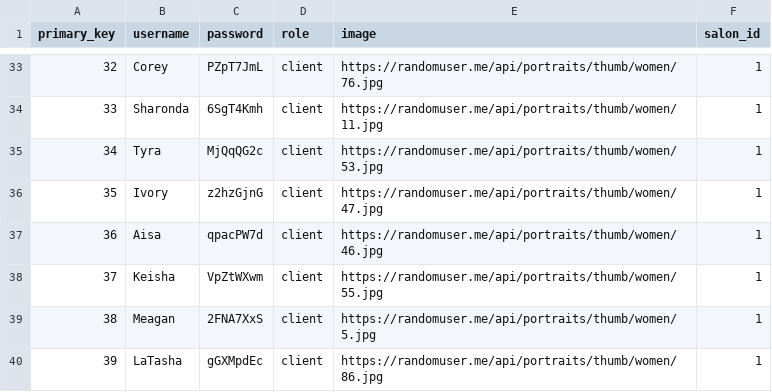
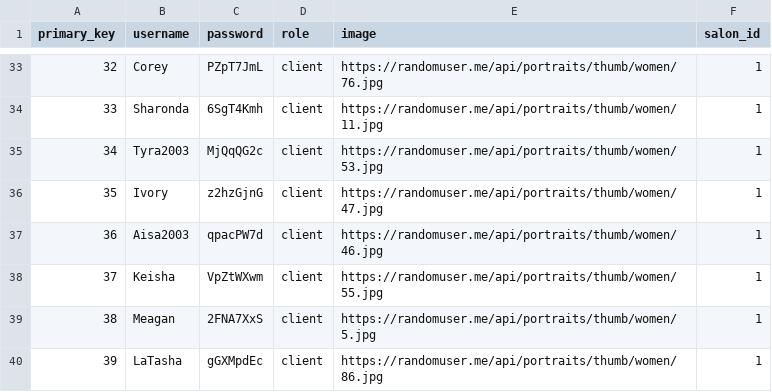
Before and after one commit to LaSkilzs/HairStudio-CRM-backend-mod5, a CSV file: db/csv/users.csv, drawn as a sheet; only a part is shown, gaps mark what is left out.

Commit message:
Clean data and reseed data

```diff
--- a/db/csv/users.csv
+++ b/db/csv/users.csv
@@ -34,5 +34,5 @@ primary_key,username,password,role,image,salon_id
 33,Sharonda,6SgT4Kmh,client,https://randomuser.me/api/portraits/thumb/women/11.jpg,1
-34,Tyra,MjQqQG2c,client,https://randomuser.me/api/portraits/thumb/women/53.jpg,1
+34,Tyra2003,MjQqQG2c,client,https://randomuser.me/api/portraits/thumb/women/53.jpg,1
 35,Ivory,z2hzGjnG,client,https://randomuser.me/api/portraits/thumb/women/47.jpg,1
-36,Aisa,qpacPW7d,client,https://randomuser.me/api/portraits/thumb/women/46.jpg,1
+36,Aisa2003,qpacPW7d,client,https://randomuser.me/api/portraits/thumb/women/46.jpg,1
 37,Keisha,VpZtWXwm,client,https://randomuser.me/api/portraits/thumb/women/55.jpg,1
```
Also changed, not shown: 6 other files.
